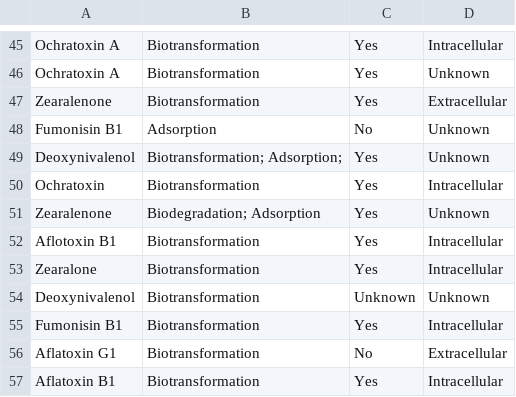
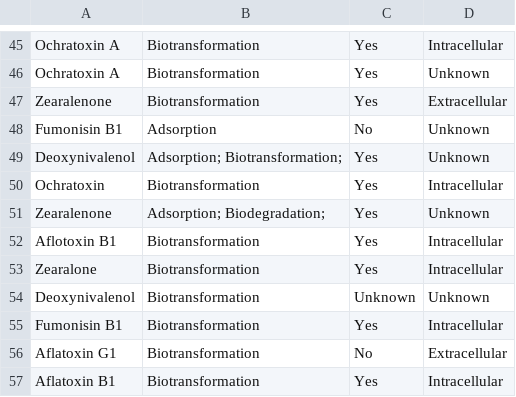
Before and after one commit to sophiabevans/mycotoxin-database, a TSV file: data/mycotoxin.tsv, drawn as a sheet; only a part is shown, gaps mark what is left out.

Commit message:
data update

```diff
--- a/data/mycotoxin.tsv
+++ b/data/mycotoxin.tsv
@@ -48,5 +48,5 @@ Zearalenone	Biotransformation	Yes	Extracellular
 Fumonisin B1	Adsorption	No	Unknown
-Deoxynivalenol	Biotransformation; Adsorption;	Yes	Unknown
+Deoxynivalenol	Adsorption; Biotransformation;	Yes	Unknown
 Ochratoxin	Biotransformation	Yes	Intracellular
-Zearalenone	Biodegradation; Adsorption	Yes	Unknown
+Zearalenone	Adsorption; Biodegradation;	Yes	Unknown
 Aflotoxin B1	Biotransformation	Yes	Intracellular
```
Also changed, not shown: data/mycotoxin_removal.tsv.
